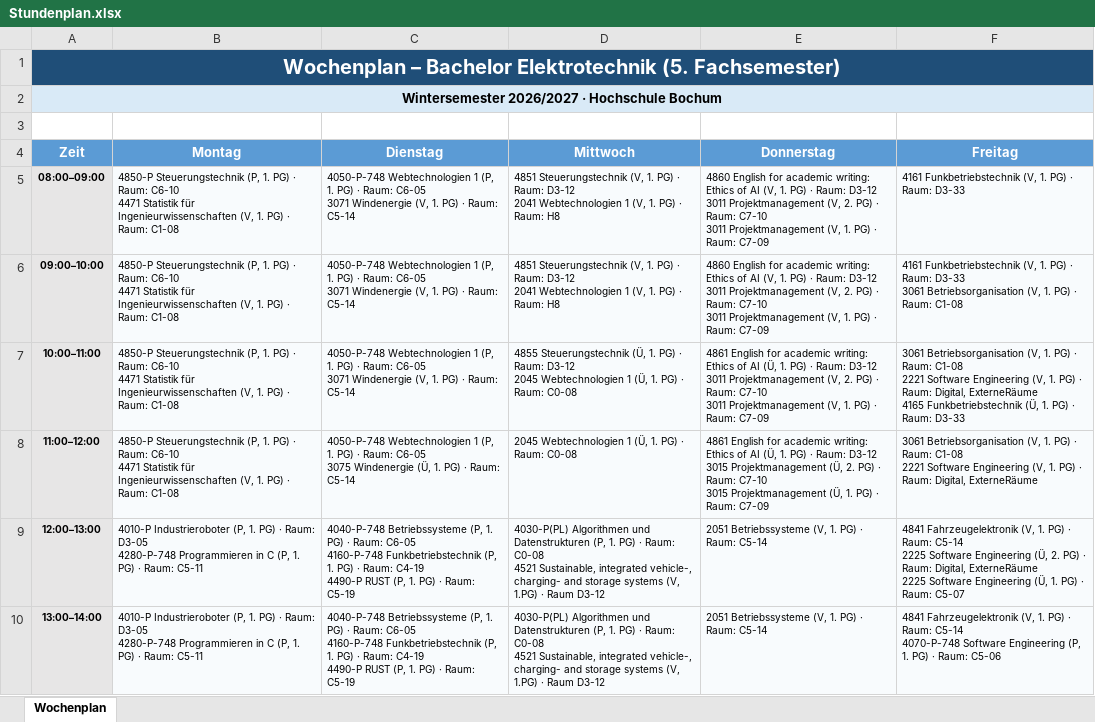
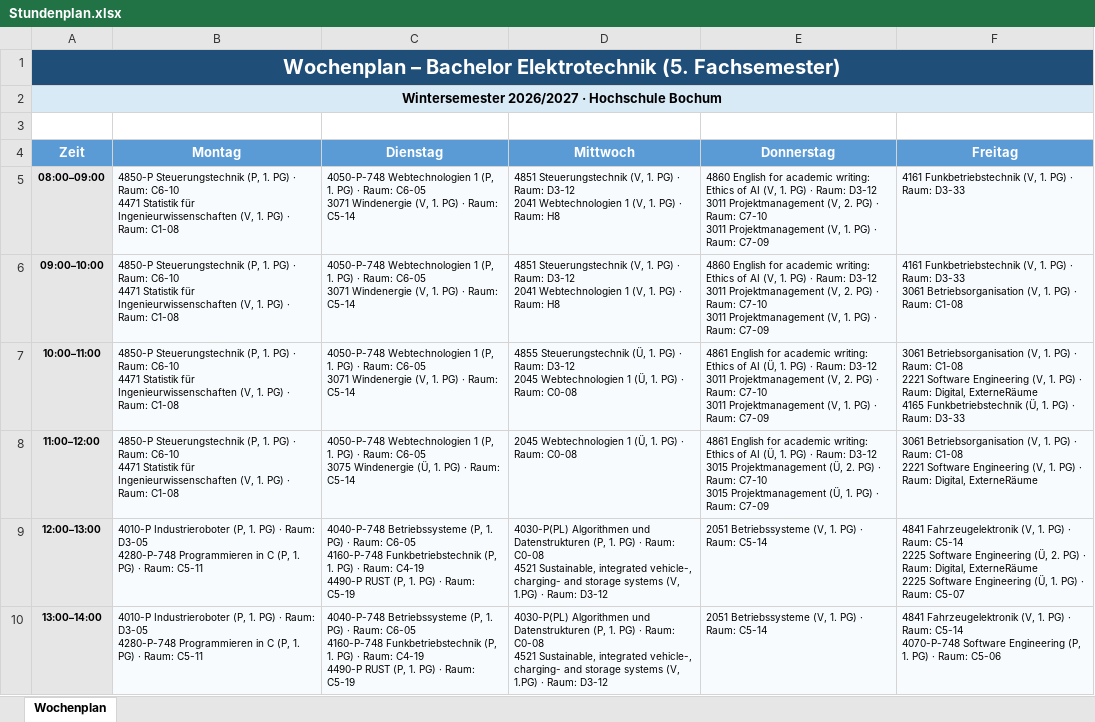
Before and after one commit to TobiLewe/Klausuren, an Excel workbook: Stundenplan.xlsx, sheet Wochenplan, drawn as a sheet; only a part is shown; values as stored, in another font and other column widths than the file's, no borders; the diff covers the shown part only; the diff names each change by its address in the sheet, - before the commit and + after, or states it on an @@ line.

Commit message:
Add files via upload

```diff
--- a/Stundenplan.xlsx (sheet Wochenplan)
+++ b/Stundenplan.xlsx (sheet Wochenplan)
-D9:D10 (Mittwoch): …1.PG) · Raum D3-12
+D9:D10 (Mittwoch): …1.PG) · Raum: D3-12
```
Also changed, not shown: 2 edited cells elsewhere in this sheet.
